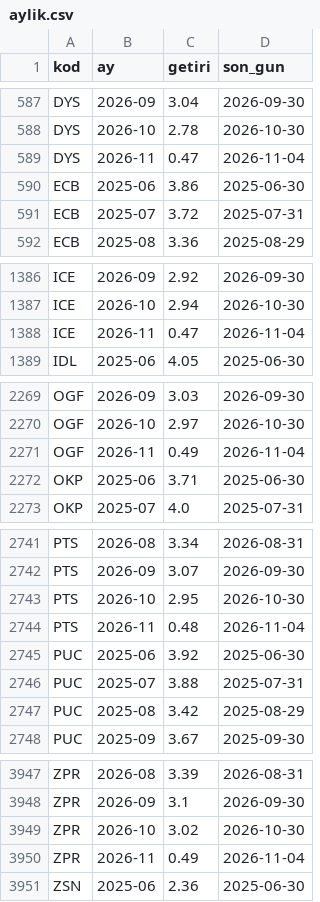
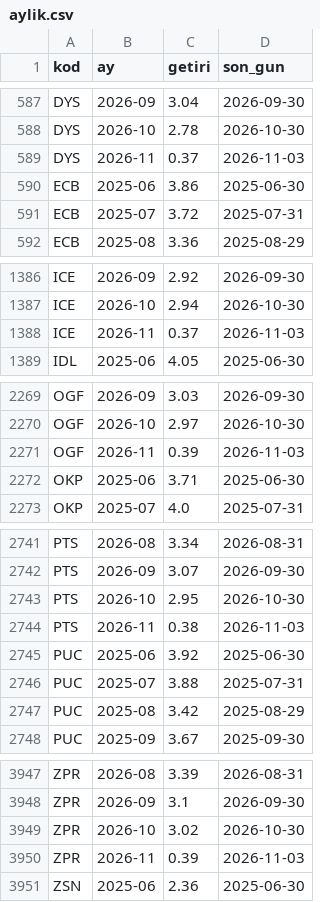
Before and after one commit to hsynaltunta/duzenli-fonlar, a CSV file: data/aylik.csv, drawn as a sheet; only a part is shown, gaps mark what is left out; the diff covers the shown part only.

```diff
--- a/data/aylik.csv
+++ b/data/aylik.csv
@@ -588,3 +588,3 @@ DYS,2026-09,3.04,2026-09-30
 DYS,2026-10,2.78,2026-10-30
-DYS,2026-11,0.47,2026-11-04
+DYS,2026-11,0.37,2026-11-03
 ECB,2025-06,3.86,2025-06-30
@@ -1387,3 +1387,3 @@ ICE,2026-09,2.92,2026-09-30
 ICE,2026-10,2.94,2026-10-30
-ICE,2026-11,0.47,2026-11-04
+ICE,2026-11,0.37,2026-11-03
 IDL,2025-06,4.05,2025-06-30
@@ -2270,3 +2270,3 @@ OGF,2026-09,3.03,2026-09-30
 OGF,2026-10,2.97,2026-10-30
-OGF,2026-11,0.49,2026-11-04
+OGF,2026-11,0.39,2026-11-03
 OKP,2025-06,3.71,2025-06-30
@@ -2743,3 +2743,3 @@ PTS,2026-09,3.07,2026-09-30
 PTS,2026-10,2.95,2026-10-30
-PTS,2026-11,0.48,2026-11-04
+PTS,2026-11,0.38,2026-11-03
 PUC,2025-06,3.92,2025-06-30
@@ -3949,3 +3949,3 @@ ZPR,2026-09,3.1,2026-09-30
 ZPR,2026-10,3.02,2026-10-30
-ZPR,2026-11,0.49,2026-11-04
+ZPR,2026-11,0.39,2026-11-03
 ZSN,2025-06,2.36,2025-06-30
```
Also changed, not shown: 31 edited cells elsewhere in this file, data/fonlar.csv, data/tarama.csv, 38 other files.
